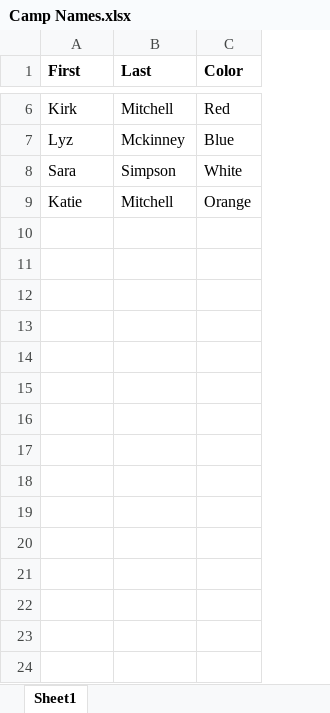
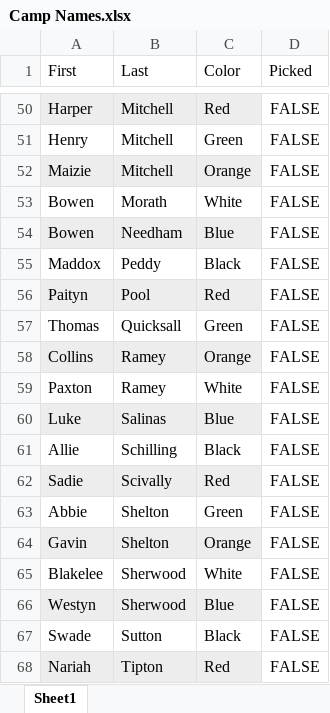
Before and after one commit to Kiritchell/Basecamp, an Excel workbook: Camp Name Generator/Camp Names.xlsx, sheet Sheet1, drawn as a sheet; only a part is shown, gaps mark what is left out; values as stored, in another font and other column widths than the file's, no borders; removed rows and columns are numbered as before the commit, all else as after; the diff covers the shown part only; the diff names each change by its address in the sheet, - before the commit and + after, or states it on an @@ line.

```diff
--- a/Camp Name Generator/Camp Names.xlsx (sheet Sheet1)
+++ b/Camp Name Generator/Camp Names.xlsx (sheet Sheet1)
+column D (Picked), row 50: FALSE; row 52: FALSE
-A1:C1 bold: on
+A1:C1 bold: off
-A50 (First): Kirk
+A50 (First): Harper
-A50:C50 fill: none
+A50:C50 fill: #EDEDED
-row 7: Lyz | Mckinney | Blue
-row 8: Sara | Simpson | White
+row 51: Henry | Mitchell | Green | FALSE
-A52 (First): Katie
+A52 (First): Maizie
-A52:C52 fill: none
+A52:C52 fill: #EDEDED
+row 53: Bowen | Morath | White | FALSE
+row 54: Bowen | Needham | Blue | FALSE
+row 55: Maddox | Peddy | Black | FALSE
+row 56: Paityn | Pool | Red | FALSE
+row 57: Thomas | Quicksall | Green | FALSE
+row 58: Collins | Ramey | Orange | FALSE
+row 59: Paxton | Ramey | White | FALSE
+row 60: Luke | Salinas | Blue | FALSE
+row 61: Allie | Schilling | Black | FALSE
+row 62: Sadie | Scivally | Red | FALSE
+row 63: Abbie | Shelton | Green | FALSE
+row 64: Gavin | Shelton | Orange | FALSE
+row 65: Blakelee | Sherwood | White | FALSE
+row 66: Westyn | Sherwood | Blue | FALSE
+row 67: Swade | Sutton | Black | FALSE
+row 68: Nariah | Tipton | Red | FALSE
```
Also changed, not shown: 60 added rows and 4 removed rows elsewhere in this sheet, 1 other file.
